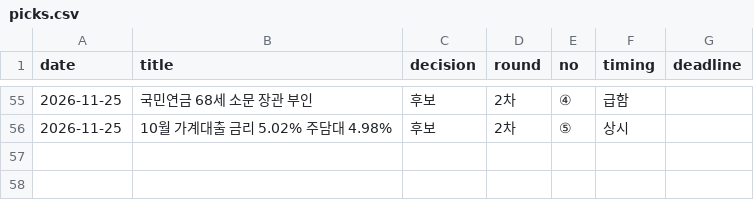
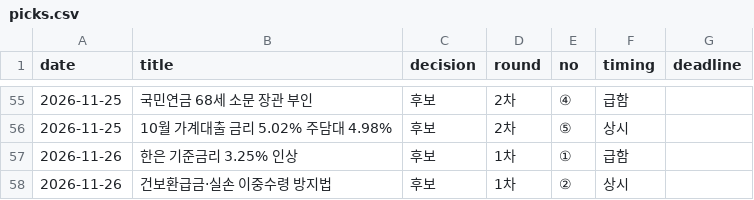
Before and after one commit to rkrjrl-ctrl/claude_drive, a CSV file: briefs/news/picks.csv, drawn as a sheet; only a part is shown, gaps mark what is left out; the diff names each change by its address in the sheet, - before the commit and + after, or states it on an @@ line.

```diff
--- a/briefs/news/picks.csv
+++ b/briefs/news/picks.csv
+row 57: 2026-11-26 | 한은 기준금리 3.25% 인상 | 후보 | 1차 | ① | 급함
+row 58: 2026-11-26 | 건보환급금·실손 이중수령 방지법 | 후보 | 1차 | ② | 상시
```
Also changed, not shown: 1 other file.
